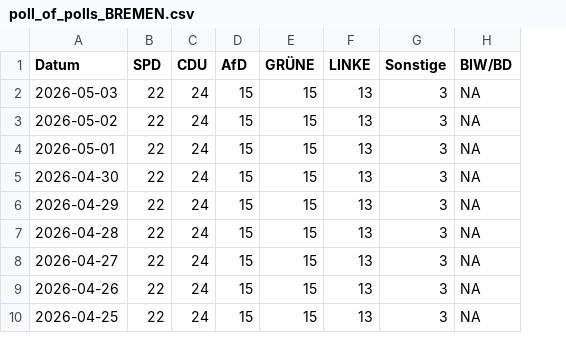
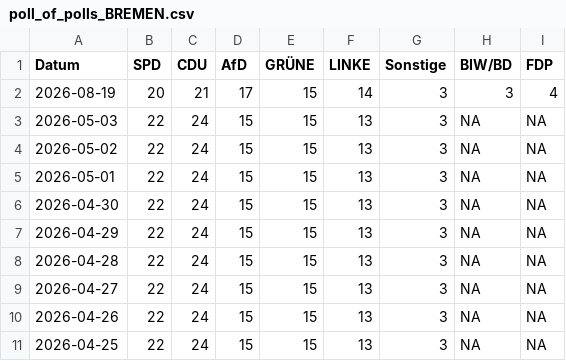
Before and after one commit to Cacauu/2025_ddj_wahlen_data, a CSV file: data/poll_of_polls_BREMEN.csv, drawn as a sheet; only a part is shown; addresses are those after the commit; the diff names each change by its address in the sheet, - before the commit and + after, or states it on an @@ line.

```diff
--- a/data/poll_of_polls_BREMEN.csv
+++ b/data/poll_of_polls_BREMEN.csv
+column I (FDP), rows 3-11: all NA
+row 2: 2026-08-19 | 20 | 21 | 17 | 15 | 14 | 3 | 3 | 4
```
